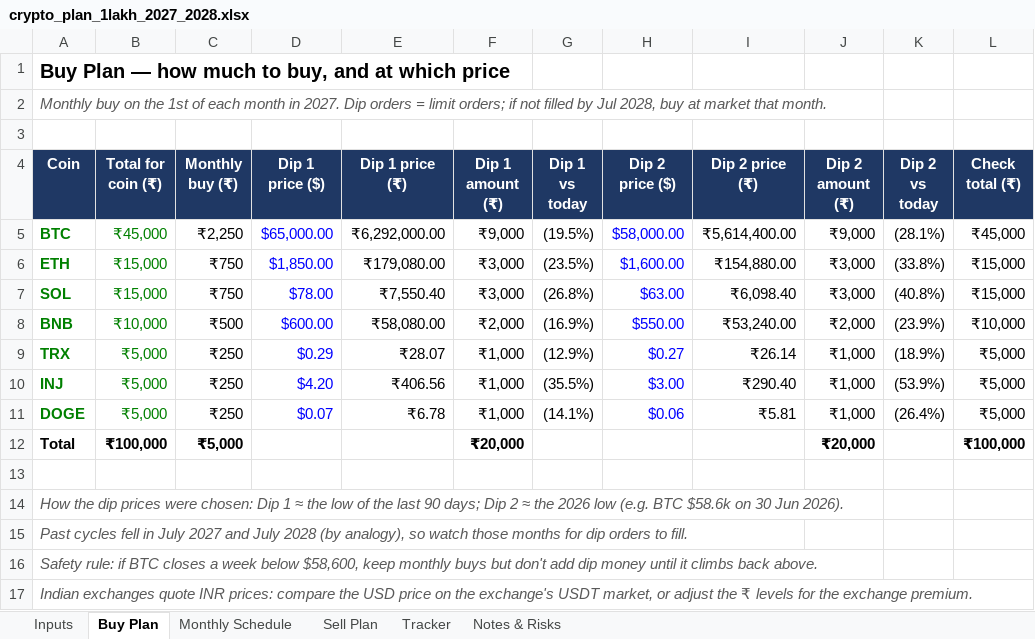
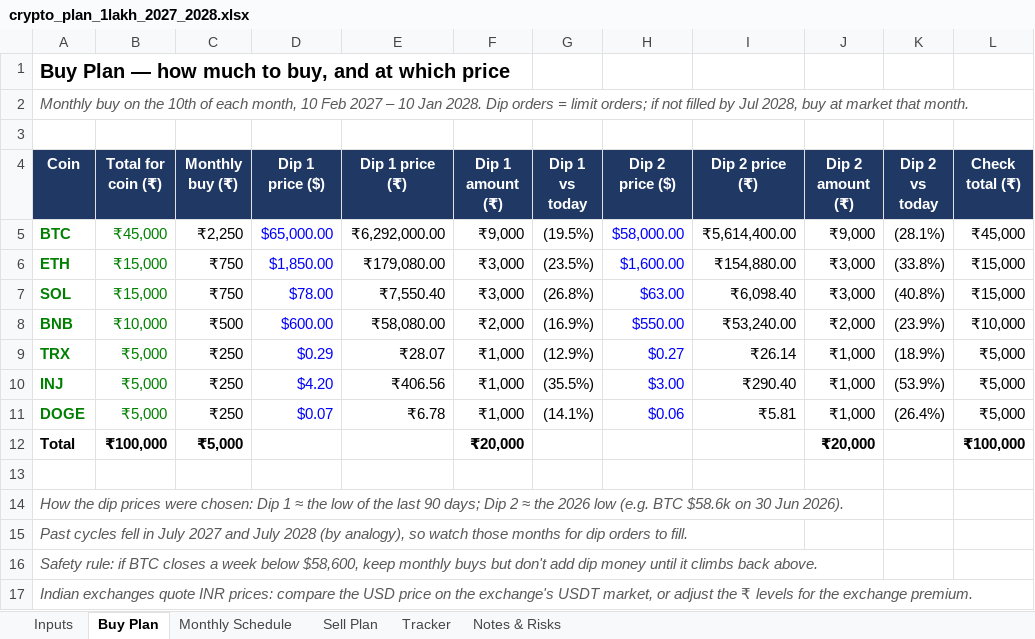
Before and after one commit to kudratikhoda12-design/KK, an Excel workbook: crypto_plan_1lakh_2027_2028.xlsx, sheet Buy Plan, drawn as a sheet; values as stored, in another font and other column widths than the file's, no borders; the diff names each change by its address in the sheet, - before the commit and + after, or states it on an @@ line.

```diff
--- a/crypto_plan_1lakh_2027_2028.xlsx (sheet Buy Plan)
+++ b/crypto_plan_1lakh_2027_2028.xlsx (sheet Buy Plan)
-A2 (Coin): …on the 1st of each month in 2027. Dip orders…
+A2 (Coin): …on the 10th of each month, 10 Feb 2027 – 10 Jan 2028. Dip orders…
```
Also changed, not shown: sheet Monthly Schedule, sheet Inputs, sheet Tracker, formulas that keep their value.
